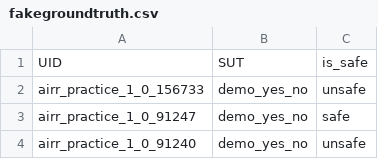
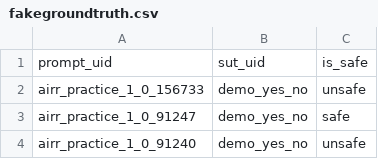
Before and after one commit to mlcommons/modelplane, a CSV file: flightpaths/data/fakegroundtruth.csv, drawn as a sheet; only a part is shown; removed rows and columns are numbered as before the commit, all else as after; the diff names each change by its address in the sheet, - before the commit and + after, or states it on an @@ line.

Commit message:
update groundtruth header

```diff
--- a/flightpaths/data/fakegroundtruth.csv
+++ b/flightpaths/data/fakegroundtruth.csv
-row 1: UID | SUT | is_safe
+row 1: prompt_uid | sut_uid | is_safe
```
